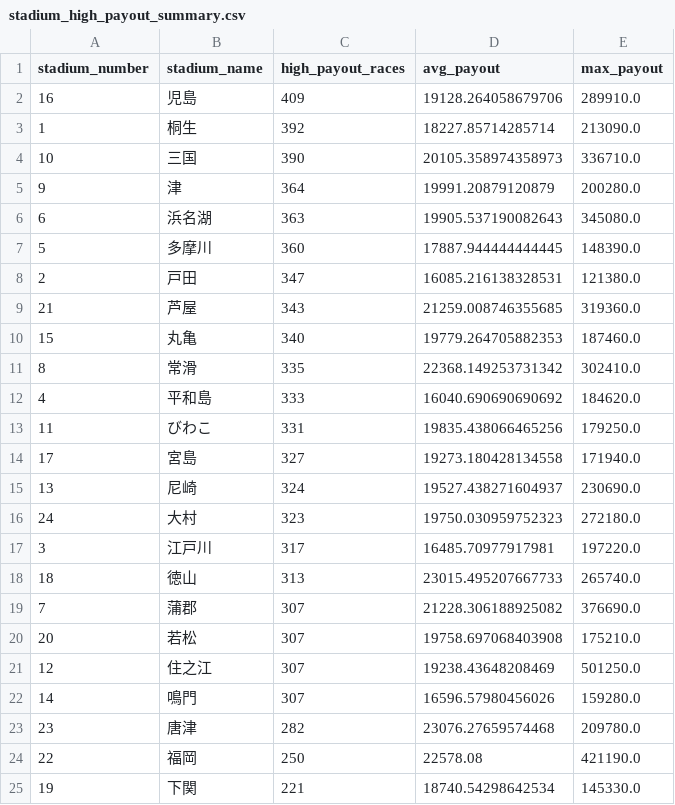
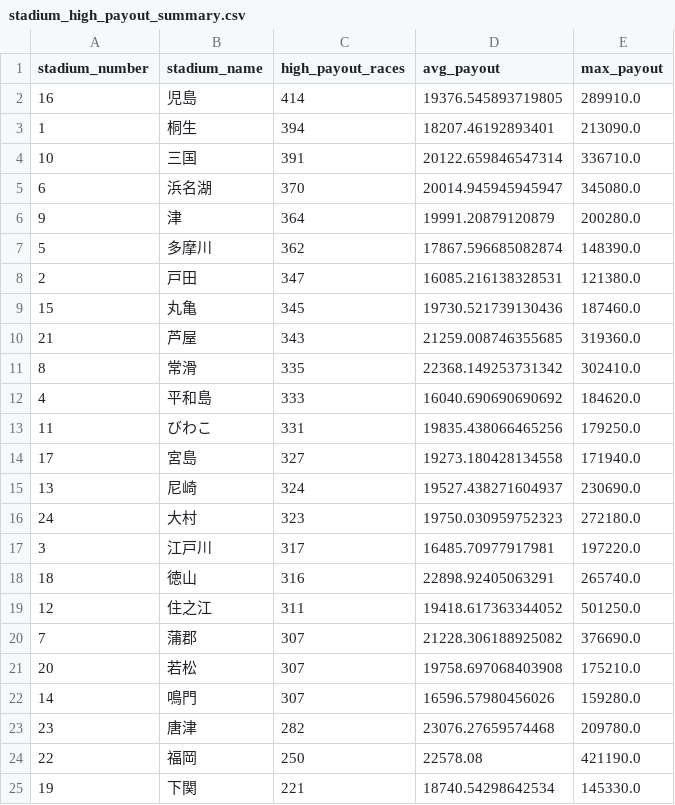
Before and after one commit to Patrickimamura/boatrace-analysis, a CSV file: output/stadium_high_payout_summary.csv, drawn as a sheet.

```diff
--- a/output/stadium_high_payout_summary.csv
+++ b/output/stadium_high_payout_summary.csv
@@ -1,11 +1,11 @@
 stadium_number,stadium_name,high_payout_races,avg_payout,max_payout
-16,児島,409,19128.264058679706,289910.0
-1,桐生,392,18227.85714285714,213090.0
-10,三国,390,20105.358974358973,336710.0
+16,児島,414,19376.545893719805,289910.0
+1,桐生,394,18207.46192893401,213090.0
+10,三国,391,20122.659846547314,336710.0
+6,浜名湖,370,20014.945945945947,345080.0
 9,津,364,19991.20879120879,200280.0
-6,浜名湖,363,19905.537190082643,345080.0
-5,多摩川,360,17887.944444444445,148390.0
+5,多摩川,362,17867.596685082874,148390.0
 2,戸田,347,16085.216138328531,121380.0
+15,丸亀,345,19730.521739130436,187460.0
 21,芦屋,343,21259.008746355685,319360.0
-15,丸亀,340,19779.264705882353,187460.0
 8,常滑,335,22368.149253731342,302410.0
@@ -17,6 +17,6 @@
 3,江戸川,317,16485.70977917981,197220.0
-18,徳山,313,23015.495207667733,265740.0
+18,徳山,316,22898.92405063291,265740.0
+12,住之江,311,19418.617363344052,501250.0
 7,蒲郡,307,21228.306188925082,376690.0
 20,若松,307,19758.697068403908,175210.0
-12,住之江,307,19238.43648208469,501250.0
 14,鳴門,307,16596.57980456026,159280.0
```
Also changed, not shown: output/pattern_by_boat_order.csv, output/pattern_by_course_order.csv, 7 other files.
